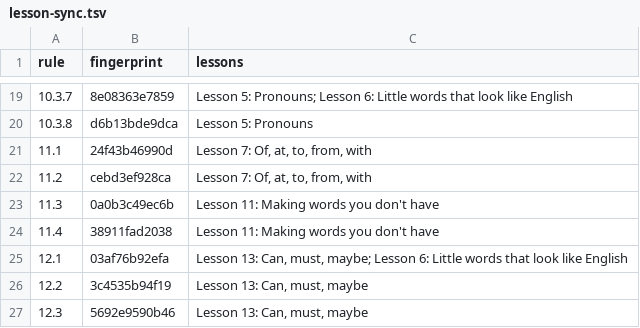
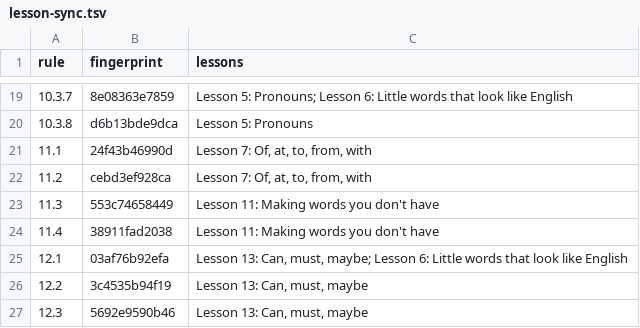
Before and after one commit to LilijoySkyseeker/apu-pi-we, a TSV file: spec/lesson-sync.tsv, drawn as a sheet; only a part is shown, gaps mark what is left out.

```diff
--- a/spec/lesson-sync.tsv
+++ b/spec/lesson-sync.tsv
@@ -22,3 +22,3 @@ rule	fingerprint	lessons
 11.2	cebd3ef928ca	Lesson 7: Of, at, to, from, with
-11.3	0a0b3c49ec6b	Lesson 11: Making words you don't have
+11.3	553c74658449	Lesson 11: Making words you don't have
 11.4	38911fad2038	Lesson 11: Making words you don't have
```
Also changed, not shown: data/lexicon.tsv, data/roles.tsv, 7 other files.
